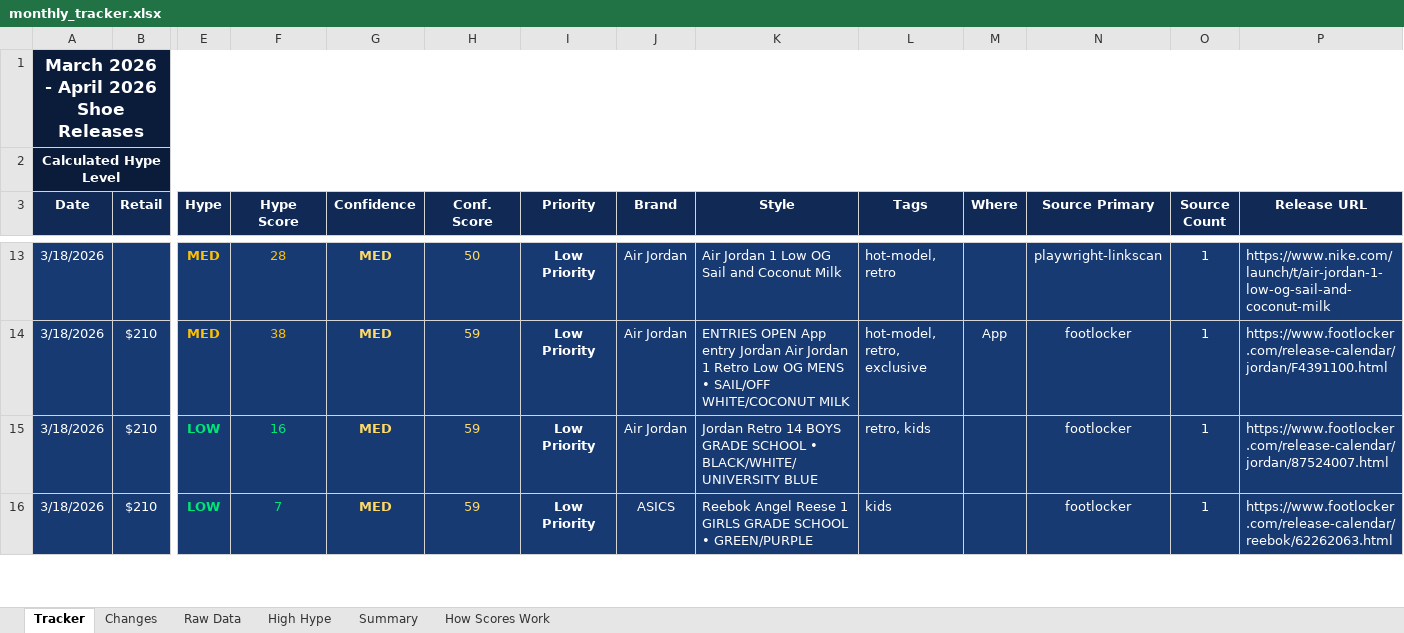
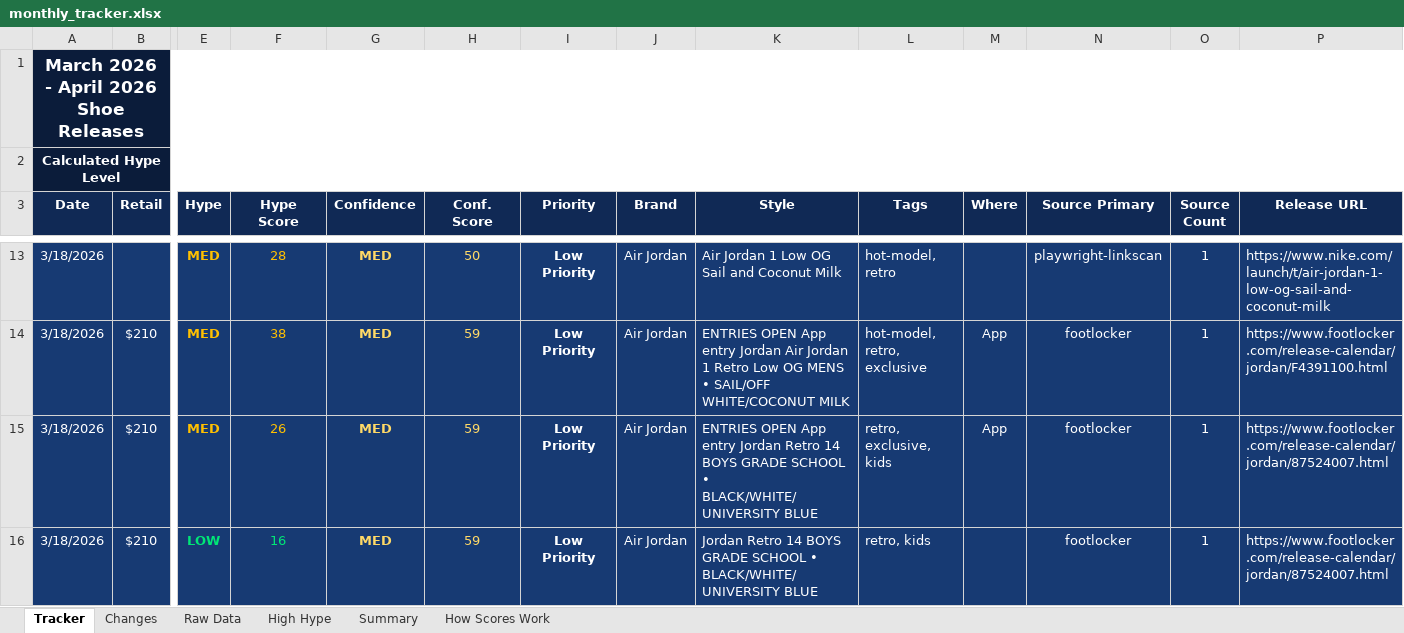
Before and after one commit to lordnader2002-sudo/Sneaker_Release_TrackerSPG, an Excel workbook: output/monthly_tracker.xlsx, sheet Tracker, drawn as a sheet; only a part is shown, gaps mark what is left out; the shorter side is filled out with more unchanged rows; values as stored, in another font and other column widths than the file's, no borders; rows hold the shown columns only; the diff covers the shown part only; the diff names each change by its address in the sheet, - before the commit and + after, or states it on an @@ line.

```diff
--- a/output/monthly_tracker.xlsx (sheet Tracker)
+++ b/output/monthly_tracker.xlsx (sheet Tracker)
+row 15: 3/18/2026 | $210 | MED | 26 | MED | 59 | Low Priority | Air Jordan | ENTRIES OPEN App entry Jordan Retro 14 BOYS GRADE SCHOOL • BLACK/WHITE/UNIVERSITY BLUE | retro, exclusive, kids | App | footlocker | 1 | https://www.footlocker.com/release-calendar/jordan/87524007.html
```
Also changed, not shown: 2 added rows and 1 edited cell elsewhere in this sheet, sheet Changes, sheet Raw Data, sheet Summary, 6 other files.
